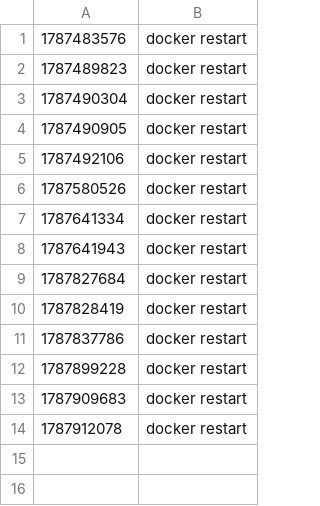
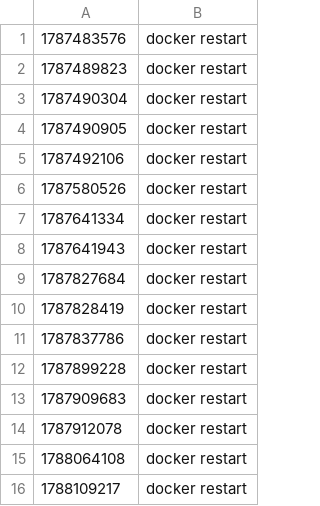
Before and after one commit to TarunFirodiya/jumbo-vps-backup, a TSV file: scripts/jops/twenty-incidents/actions.tsv, drawn as a sheet.

```diff
--- a/scripts/jops/twenty-incidents/actions.tsv
+++ b/scripts/jops/twenty-incidents/actions.tsv
@@ -14 +14,3 @@
 1787912078|docker restart
+1788064108|docker restart
+1788109217|docker restart
```
Also changed, not shown: 11 other files.
